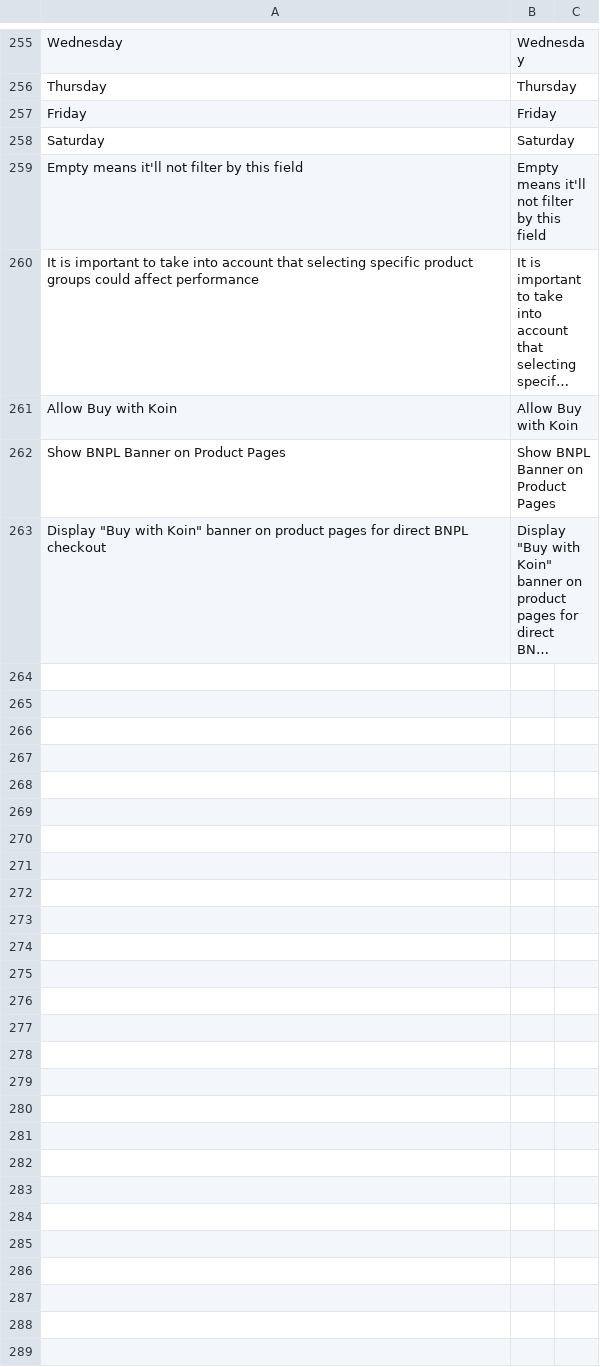
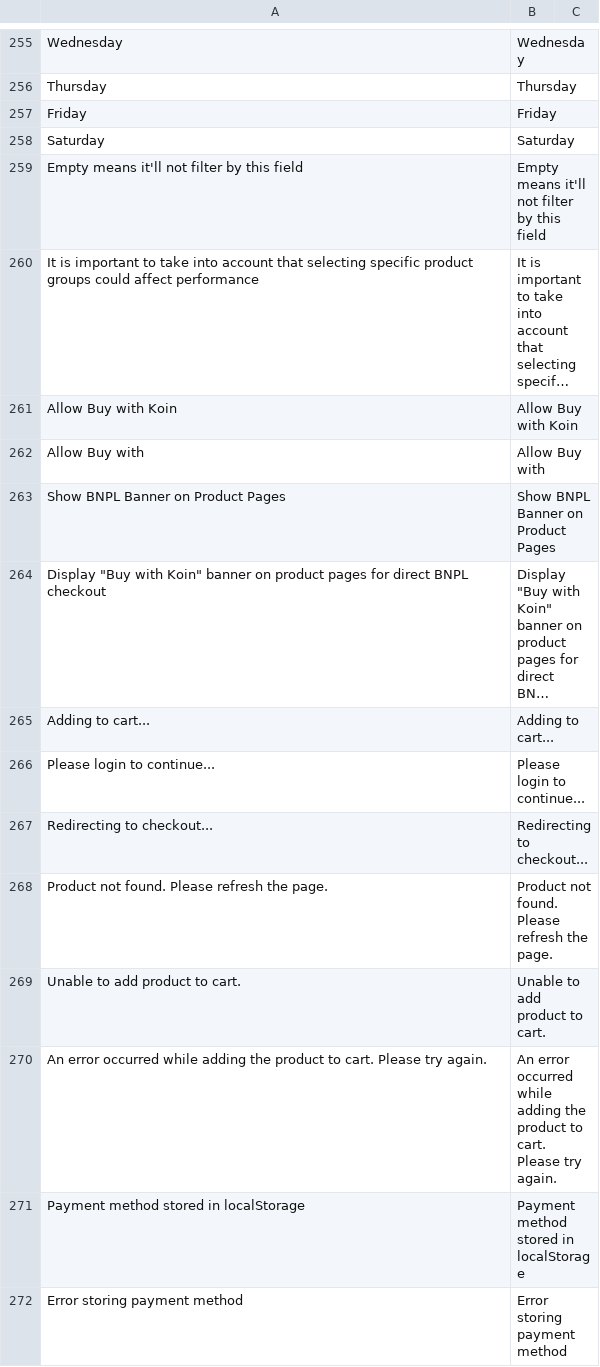
Before and after one commit to bizcommerce/koin-magento2, a CSV file: i18n/en_US.csv, drawn as a sheet; only a part is shown, gaps mark what is left out; long unchanged cells end in …; the diff names each change by its address in the sheet, - before the commit and + after, or states it on an @@ line.

```diff
--- a/i18n/en_US.csv
+++ b/i18n/en_US.csv
+row 262: Allow Buy with | Allow Buy with
+row 265: Adding to cart... | Adding to cart...
+row 266: Please login to continue... | Please login to continue...
+row 267: Redirecting to checkout... | Redirecting to checkout...
+row 268: Product not found. Please refresh the page. | Product not found. Please refresh the page.
+row 269: Unable to add product to cart. | Unable to add product to cart.
+row 270: An error occurred while adding the product to cart. Please try again. | An error occurred while adding the product to cart. Please try again.
+row 271: Payment method stored in localStorage | Payment method stored in localStorage
+row 272: Error storing payment method | Error storing payment method
```
Also changed, not shown: i18n/es_AR.csv, i18n/es_CO.csv, 7 other files.
